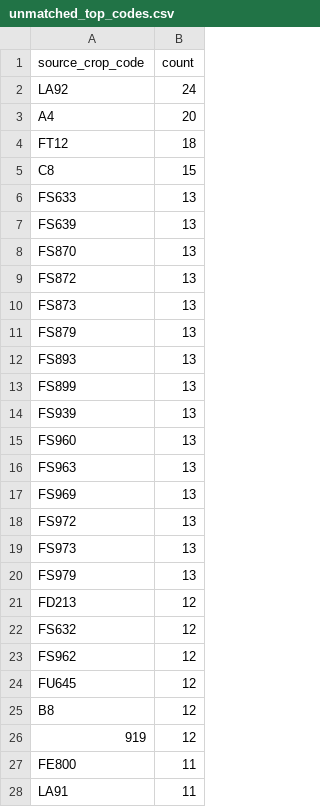
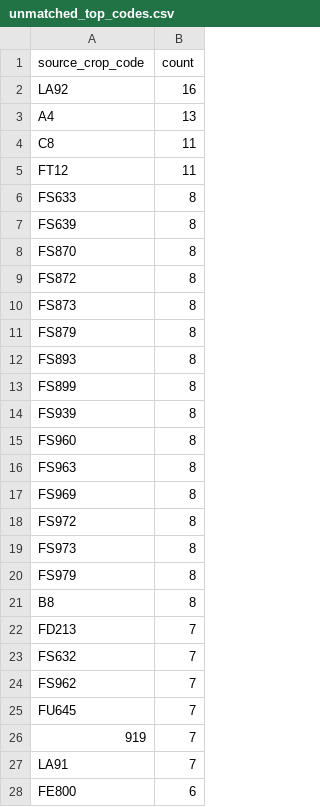
Before and after one commit to junborisproject0207-collab/vege-price-backend, a CSV file: output/unmatched_top_codes.csv, drawn as a sheet; only a part is shown; the diff covers the shown part only.

```diff
--- a/output/unmatched_top_codes.csv
+++ b/output/unmatched_top_codes.csv
@@ -1,28 +1,28 @@
 source_crop_code,count
-LA92,24
-A4,20
-FT12,18
-C8,15
-FS633,13
-FS639,13
-FS870,13
-FS872,13
-FS873,13
-FS879,13
-FS893,13
-FS899,13
-FS939,13
-FS960,13
-FS963,13
-FS969,13
-FS972,13
-FS973,13
-FS979,13
-FD213,12
-FS632,12
-FS962,12
-FU645,12
-B8,12
-919,12
-FE800,11
-LA91,11
+LA92,16
+A4,13
+C8,11
+FT12,11
+FS633,8
+FS639,8
+FS870,8
+FS872,8
+FS873,8
+FS879,8
+FS893,8
+FS899,8
+FS939,8
+FS960,8
+FS963,8
+FS969,8
+FS972,8
+FS973,8
+FS979,8
+B8,8
+FD213,7
+FS632,7
+FS962,7
+FU645,7
+919,7
+LA91,7
+FE800,6
```
Also changed, not shown: 26 added rows, 31 removed rows and 13 edited cells elsewhere in this file, output/unmatched_top_names.csv, 10 other files.
